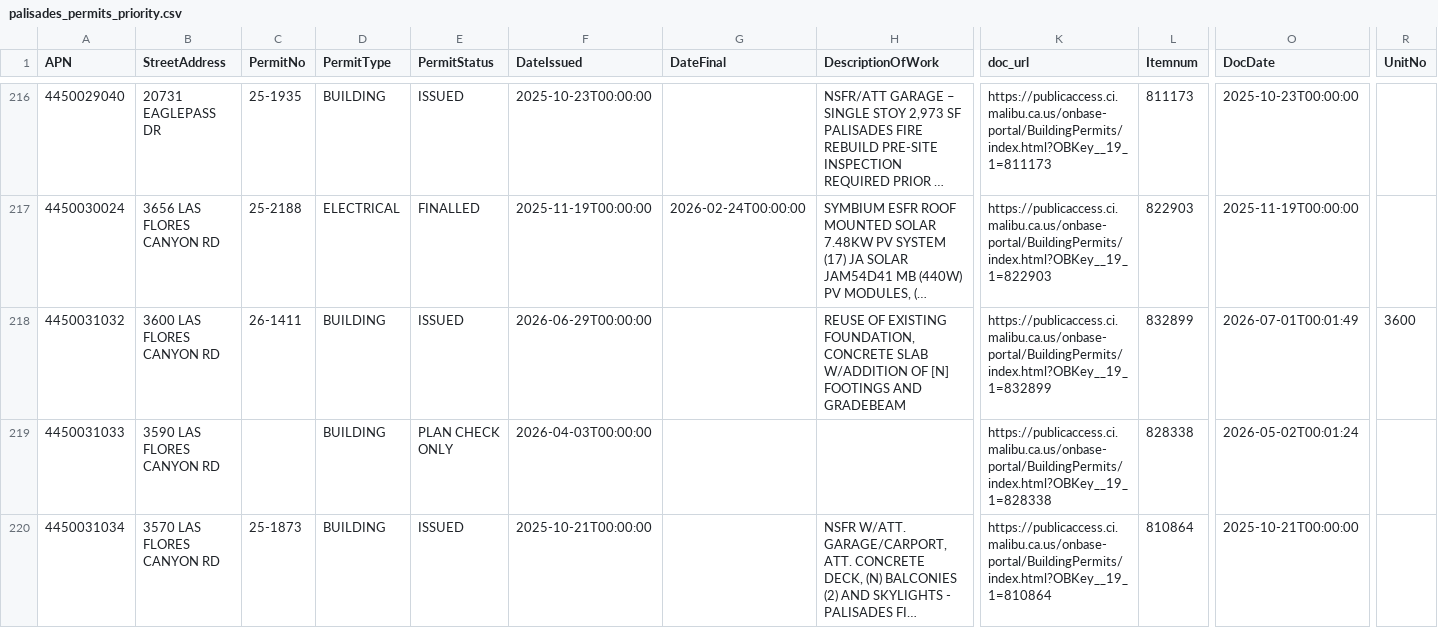
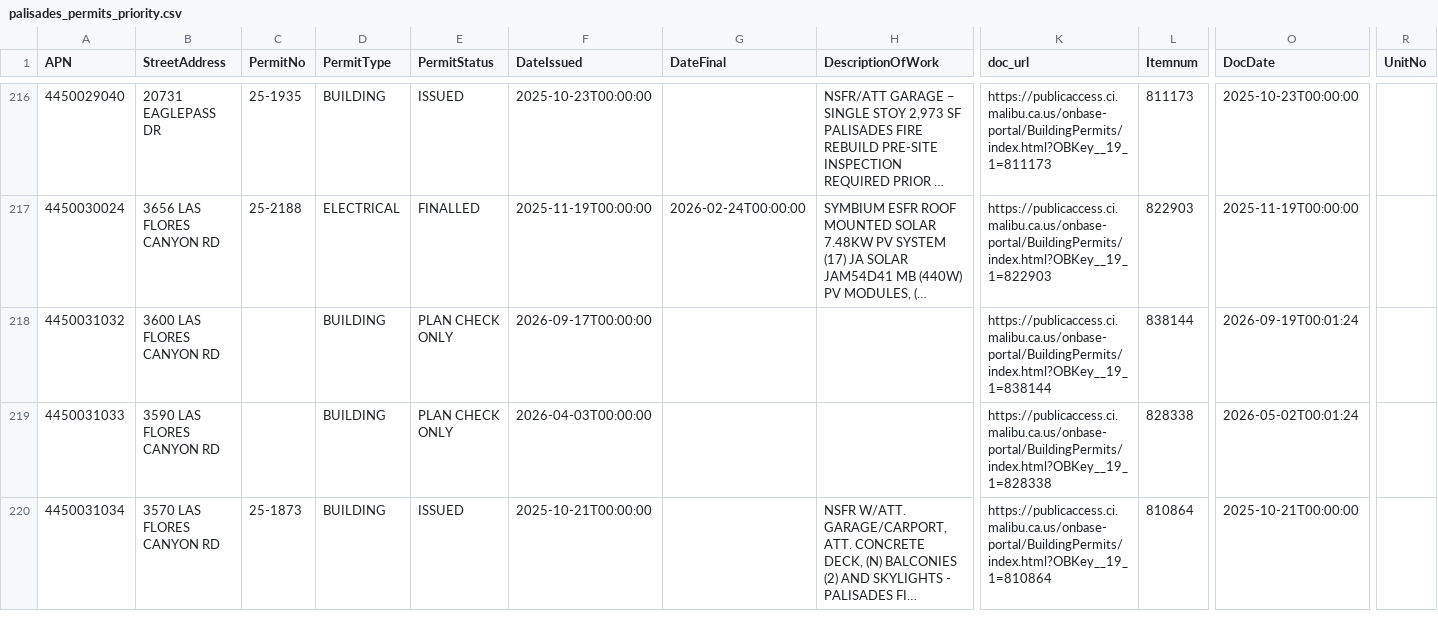
Before and after one commit to maliburebuildtaskforce/permit-tracker, a CSV file: data/palisades_permits_priority.csv, drawn as a sheet; only a part is shown, gaps mark what is left out; long unchanged cells end in …; the diff names each change by its address in the sheet, - before the commit and + after, or states it on an @@ line.

```diff
--- a/data/palisades_permits_priority.csv
+++ b/data/palisades_permits_priority.csv
-C218 (PermitNo): 26-1411
+C218 (PermitNo): (empty)
-E218 (PermitStatus): ISSUED
+E218 (PermitStatus): PLAN CHECK ONLY
-F218 (DateIssued): 2026-06-29T00:00:00
+F218 (DateIssued): 2026-09-17T00:00:00
-H218 (DescriptionOfWork): REUSE OF EXISTING FOUNDATION, CONCRETE SLAB W/ADDITION OF [N] FOOTINGS AND GRADEBEAM
+H218 (DescriptionOfWork): (empty)
-K218 (doc_url): https://publicaccess.ci.malibu.ca.us/onbase-portal/BuildingPermits/index.html?OBKey__19_1=832899
+K218 (doc_url): https://publicaccess.ci.malibu.ca.us/onbase-portal/BuildingPermits/index.html?OBKey__19_1=838144
-L218 (Itemnum): 832899
+L218 (Itemnum): 838144
-O218 (DocDate): 2026-07-01T00:01:49
+O218 (DocDate): 2026-09-19T00:01:24
-R218 (UnitNo): 3600
+R218 (UnitNo): (empty)
```
Also changed, not shown: data/palisades_permits_reports.csv.
